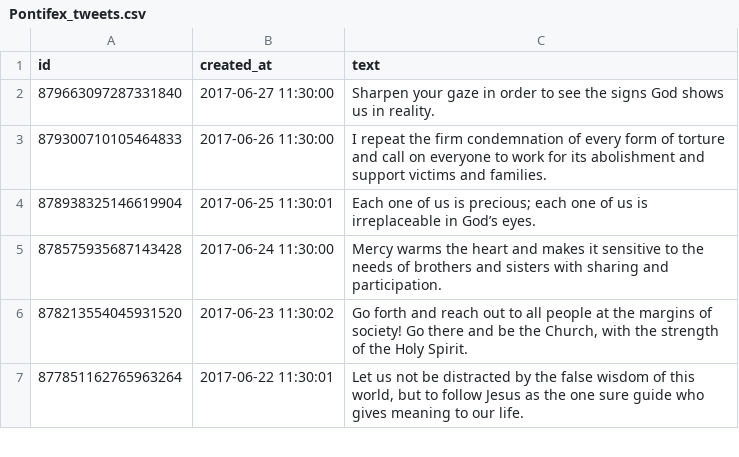
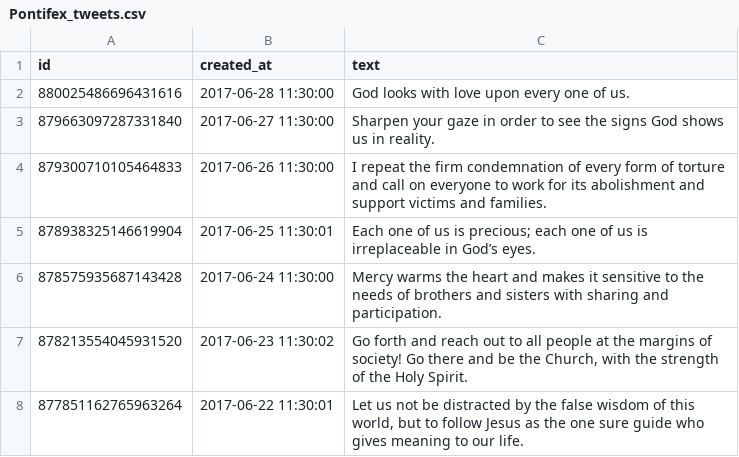
Before and after one commit to claudiotomasi/mispelling, a CSV file: csv/Pontifex_tweets.csv, drawn as a sheet; only a part is shown; the diff names each change by its address in the sheet, - before the commit and + after, or states it on an @@ line.

```diff
--- a/csv/Pontifex_tweets.csv
+++ b/csv/Pontifex_tweets.csv
+row 2: 880025486696431616 | 2017-06-28 11:30:00 | God looks with love upon every one of us.
```
Also changed, not shown: 29 other files.
